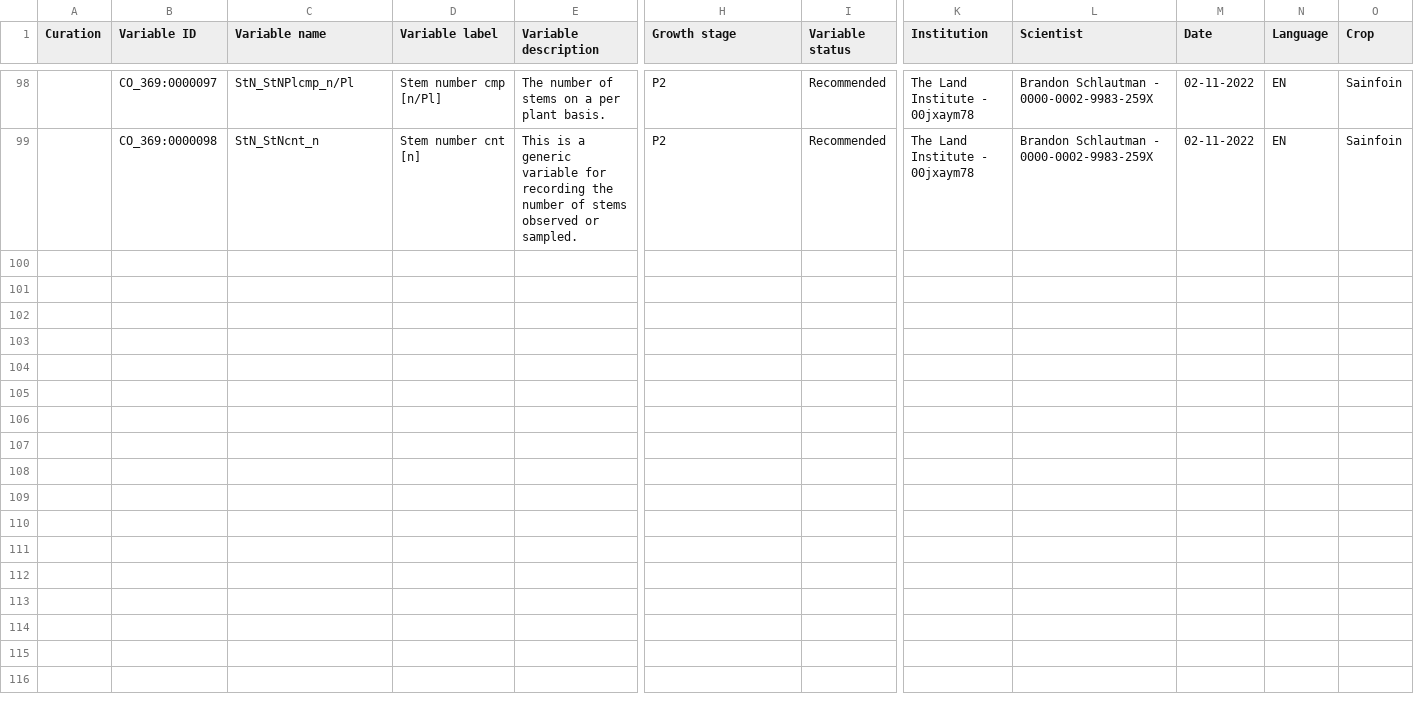
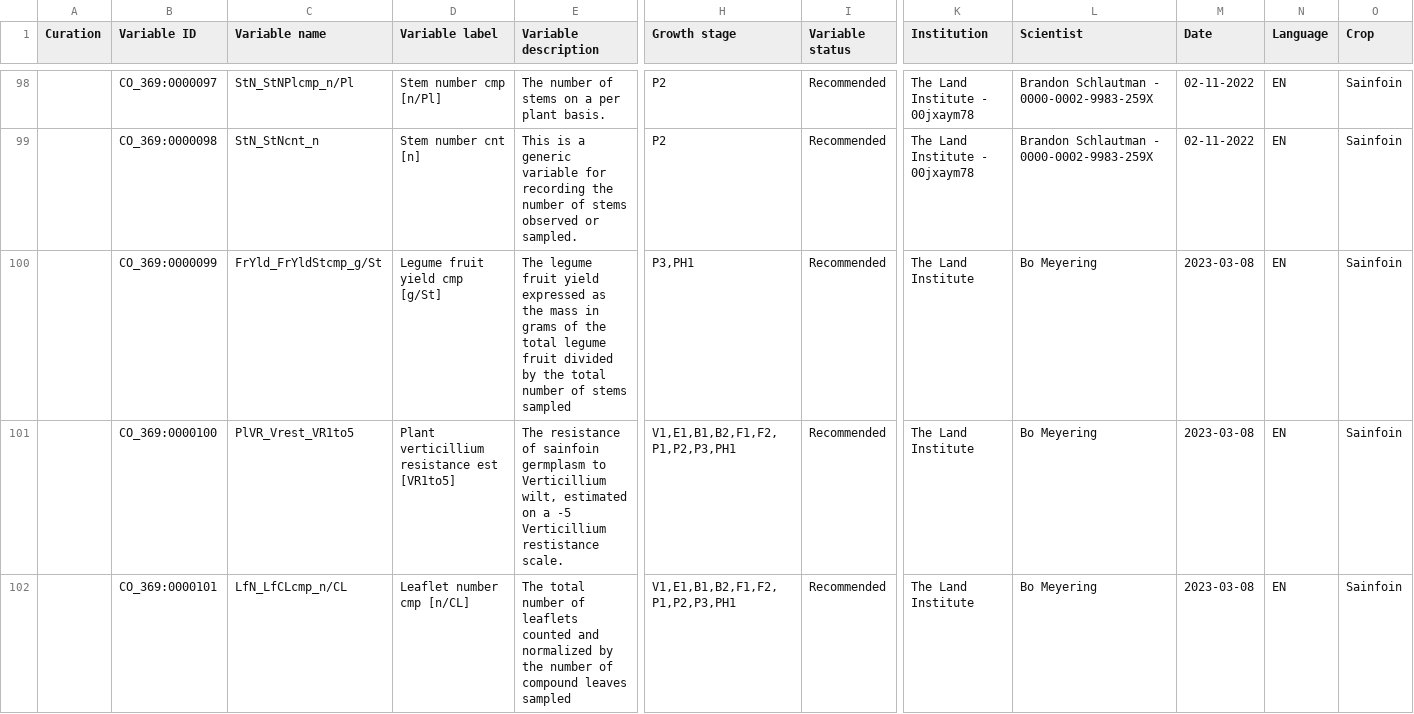
Before and after one commit to Planteome/CO_369-sainfoin-traits, a CSV file: sainfoin_TD.csv, drawn as a sheet; only a part is shown, gaps mark what is left out; rows hold the shown columns only; the diff names each change by its address in the sheet, - before the commit and + after, or states it on an @@ line.

Commit message:
New CO_369:0000099 CO_369:0000100 and CO_369:0000101

```diff
--- a/sainfoin_TD.csv
+++ b/sainfoin_TD.csv
+row 100:  | CO_369:0000099 | FrYld_FrYldStcmp_g/St | Legume fruit yield cmp [g/St] | The legume fruit yield expressed as the mass in grams of the total legume fruit divided by the total number of stems sampled | P3,PH1 | Recommended | The Land Institute | Bo Meyering | 2023-03-08 | EN | Sainfoin
+row 101:  | CO_369:0000100 | PlVR_Vrest_VR1to5 | Plant verticillium resistance est [VR1to5] | The resistance of sainfoin germplasm to Verticillium wilt, estimated on a -5 Verticillium restistance scale. | V1,E1,B1,B2,F1,F2,P1,P2,P3,PH1 | Recommended | The Land Institute | Bo Meyering | 2023-03-08 | EN | Sainfoin
+row 102:  | CO_369:0000101 | LfN_LfCLcmp_n/CL | Leaflet number cmp [n/CL] | The total number of leaflets counted and normalized by the number of compound leaves sampled | V1,E1,B1,B2,F1,F2,P1,P2,P3,PH1 | Recommended | The Land Institute | Bo Meyering | 2023-03-08 | EN | Sainfoin
```
